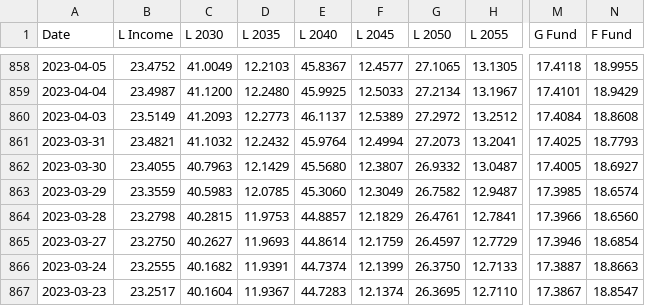
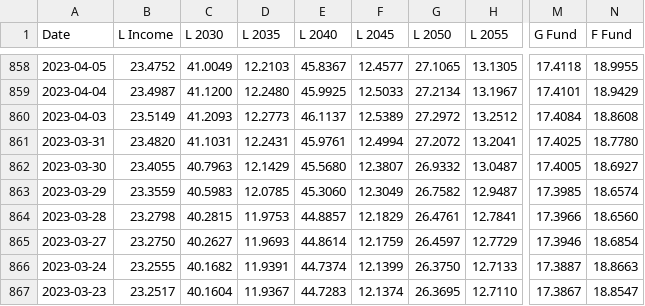
Before and after one commit to matanov/finportal, a CSV file: src/data/tsp/fund-price-history.csv, drawn as a sheet; only a part is shown, gaps mark what is left out; the diff names each change by its address in the sheet, - before the commit and + after, or states it on an @@ line.

```diff
--- a/src/data/tsp/fund-price-history.csv
+++ b/src/data/tsp/fund-price-history.csv
-B861 (L Income): 23.4821
+B861 (L Income): 23.4820
-C861 (L 2030): 41.1032
+C861 (L 2030): 41.1031
-D861 (L 2035): 12.2432
+D861 (L 2035): 12.2431
-E861 (L 2040): 45.9764
+E861 (L 2040): 45.9761
-G861 (L 2050): 27.2073
+G861 (L 2050): 27.2072
-N861 (F Fund): 18.7793
+N861 (F Fund): 18.7780
```
Also changed, not shown: 7 other files.
